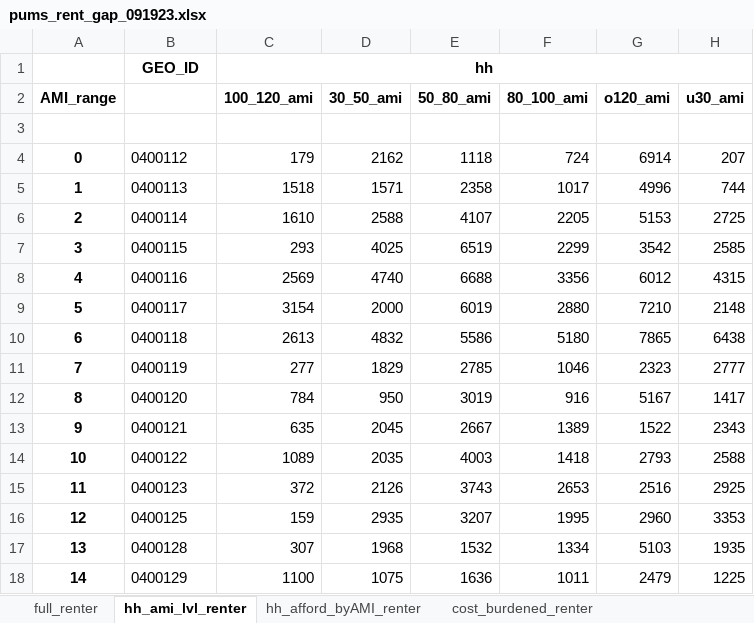
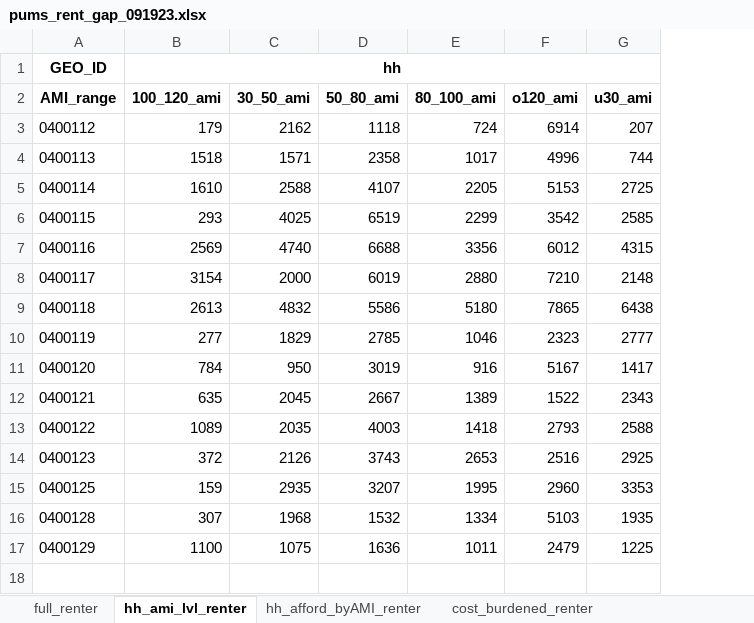
Before and after one commit to daragoldberg/phx, an Excel workbook: output/pums_gap_rent/pums_rent_gap_091923.xlsx, sheet hh_ami_lvl_renter, drawn as a sheet; only a part is shown; values as stored, in another font and other column widths than the file's, no borders; removed rows and columns are numbered as before the commit, all else as after; rows hold the shown columns only; the diff names each change by its address in the sheet, - before the commit and + after, or states it on an @@ line.

```diff
--- a/output/pums_gap_rent/pums_rent_gap_091923.xlsx (sheet hh_ami_lvl_renter)
+++ b/output/pums_gap_rent/pums_rent_gap_091923.xlsx (sheet hh_ami_lvl_renter)
-column A, row 2: AMI_range; rows 4-18: 0 | 1 | 2 | 3 | 4 | 5 | 6 | 7 | 8 | 9 | 10 | 11 | 12 | 13 | 14
-A2: (empty)
+A2: AMI_range
-row 3: (empty)
```
Also changed, not shown: sheet supply_ami_aff, sheet full_renter, sheet cost_burdened_byAMI_renter, sheet demand_supply_amilvl, sheet cost_burdened_renter, sheet hh_afford_byAMI_renter, 15 other files.
